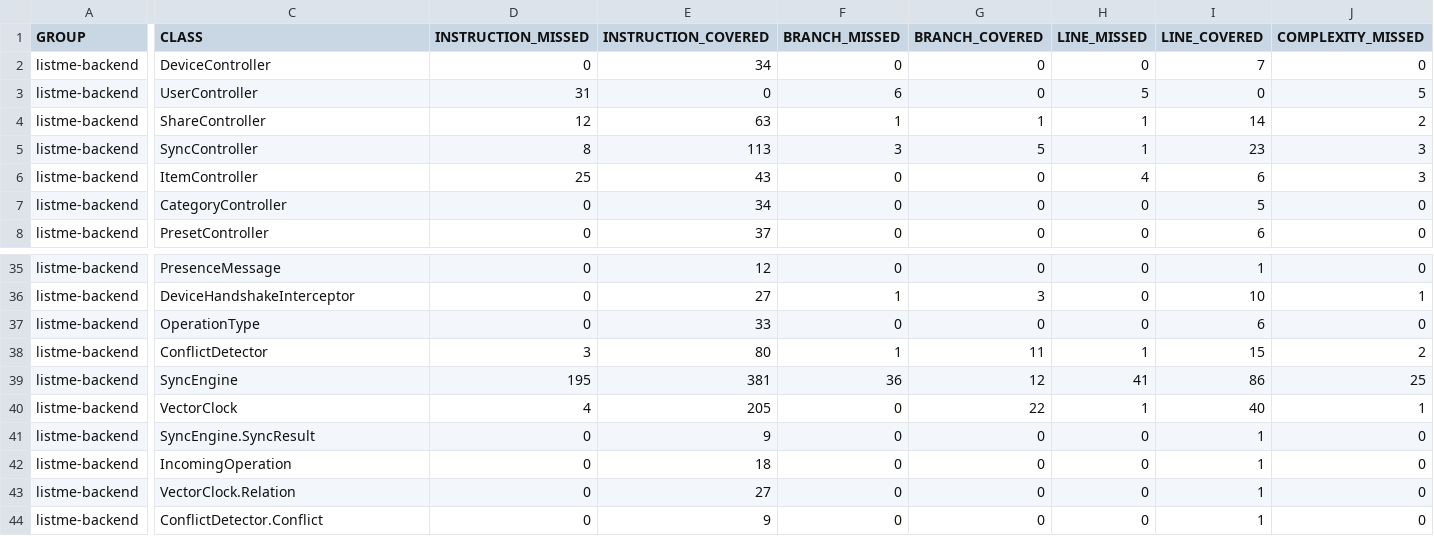
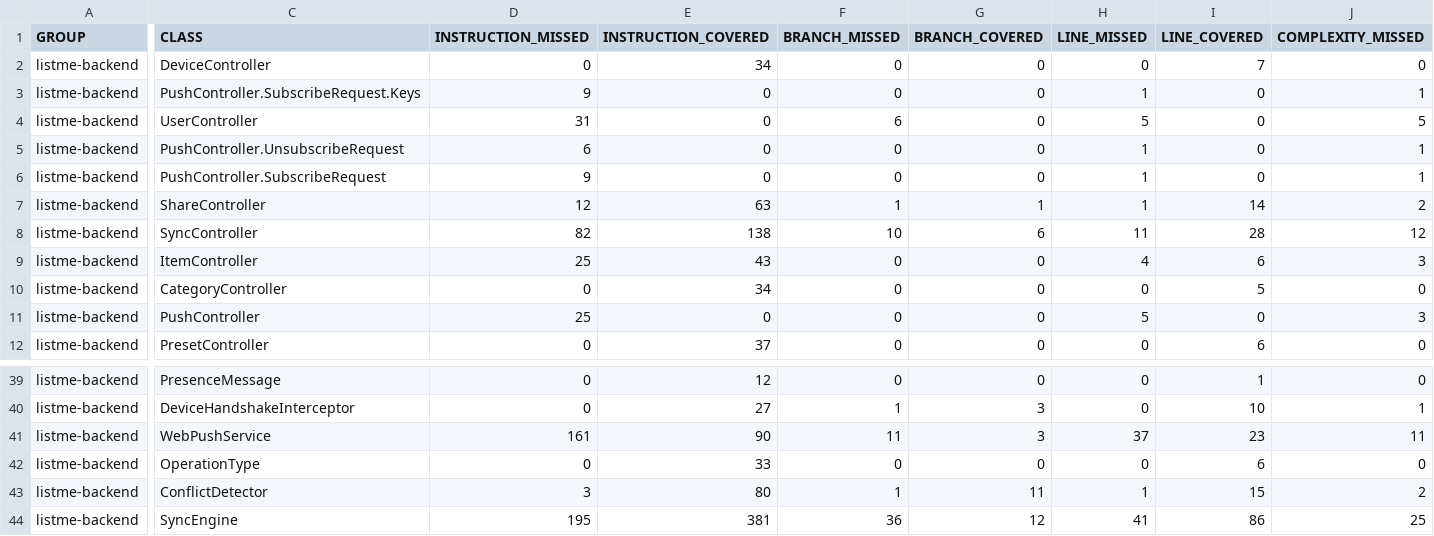
Before and after one commit to TGM-HIT/syt5-gek1051-mobile-application-listme, a CSV file: backend/jacoco.csv, drawn as a sheet; only a part is shown, gaps mark what is left out; the shorter side is filled out with more unchanged rows; addresses are those after the commit; rows hold the shown columns only; the diff covers the shown part only; the diff names each change by its address in the sheet, - before the commit and + after, or states it on an @@ line.

Commit message:
Deploying to gh-pages from @ TGM-HIT/syt5-gek1051-mobile-application-listme@00fa0205d125ce4a908231dee28bf662d5967f3e 🚀

```diff
--- a/backend/jacoco.csv
+++ b/backend/jacoco.csv
+row 3: listme-backend | PushController.SubscribeRequest.Keys | 9 | 0 | 0 | 0 | 1 | 0 | 1
+row 5: listme-backend | PushController.UnsubscribeRequest | 6 | 0 | 0 | 0 | 1 | 0 | 1
+row 6: listme-backend | PushController.SubscribeRequest | 9 | 0 | 0 | 0 | 1 | 0 | 1
-D8 (INSTRUCTION_MISSED): 8
+D8 (INSTRUCTION_MISSED): 82
-E8 (INSTRUCTION_COVERED): 113
+E8 (INSTRUCTION_COVERED): 138
-F8 (BRANCH_MISSED): 3
+F8 (BRANCH_MISSED): 10
-G8 (BRANCH_COVERED): 5
+G8 (BRANCH_COVERED): 6
-H8 (LINE_MISSED): 1
+H8 (LINE_MISSED): 11
-I8 (LINE_COVERED): 23
+I8 (LINE_COVERED): 28
-J8 (COMPLEXITY_MISSED): 3
+J8 (COMPLEXITY_MISSED): 12
+row 11: listme-backend | PushController | 25 | 0 | 0 | 0 | 5 | 0 | 3
+row 41: listme-backend | WebPushService | 161 | 90 | 11 | 3 | 37 | 23 | 11
```
Also changed, not shown: 3 edited cells elsewhere in this file, 19 other files.
